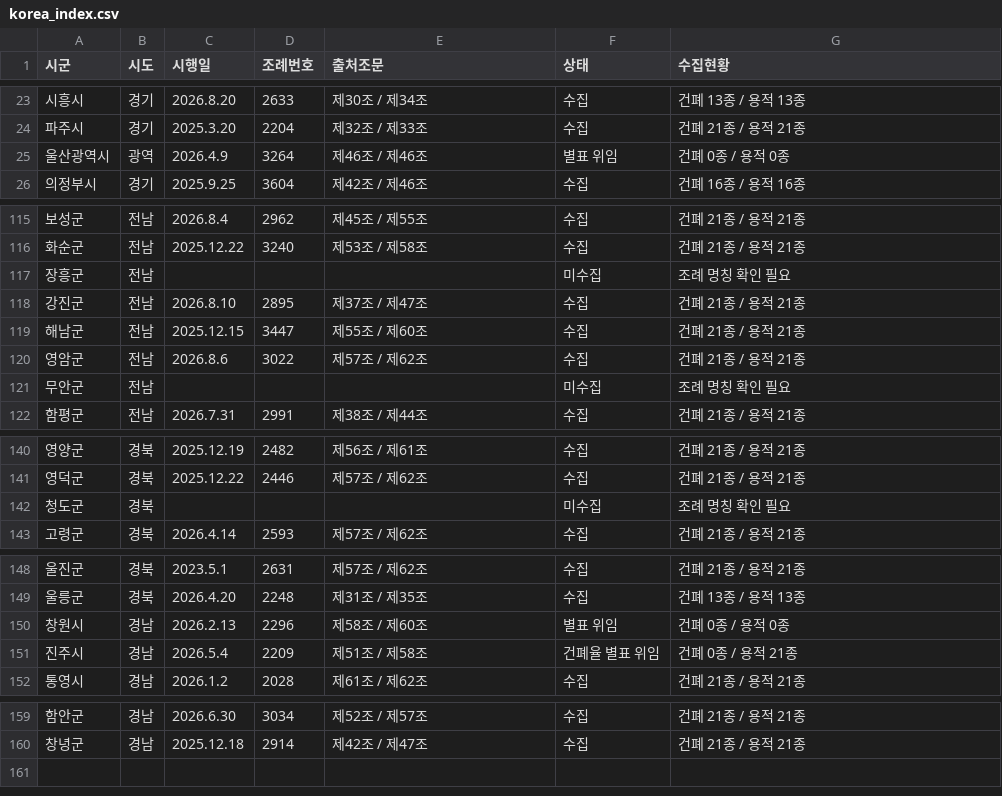
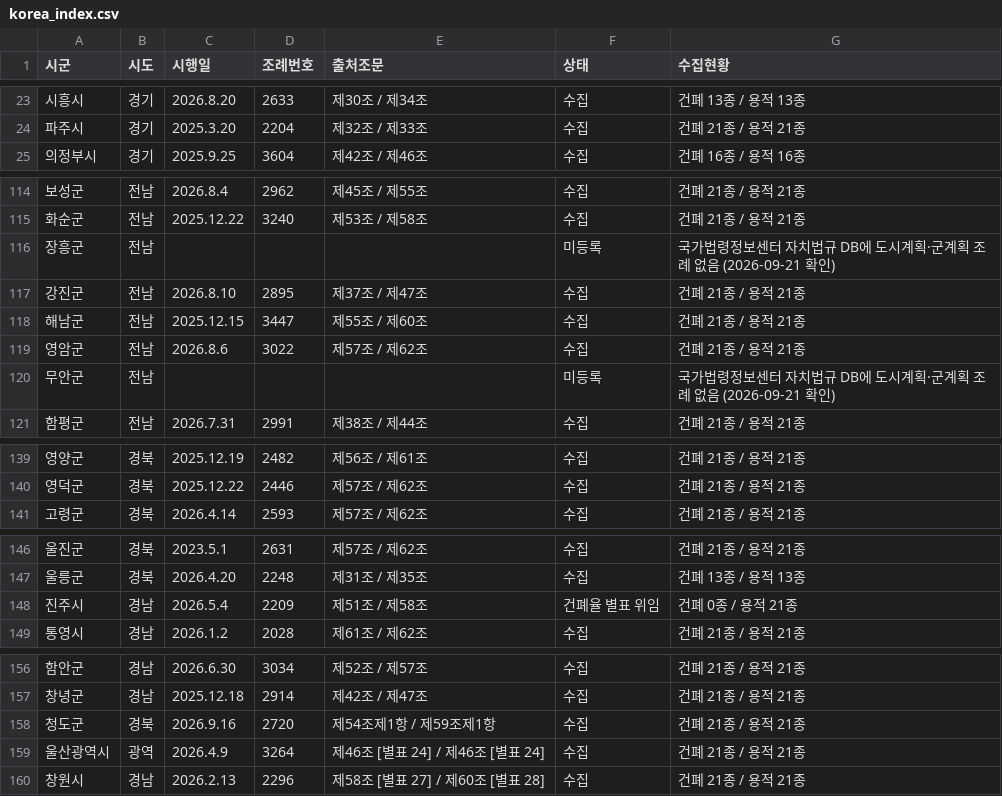
Before and after one commit to seungyeonh0214-ui/dosi-zip-legal-reference, a CSV file: data/korea_index.csv, drawn as a sheet; only a part is shown, gaps mark what is left out.

```diff
--- a/data/korea_index.csv
+++ b/data/korea_index.csv
@@ -24,3 +24,2 @@
 파주시,경기,2025.3.20,2204,제32조 / 제33조,수집,건폐 21종 / 용적 21종
-울산광역시,광역,2026.4.9,3264,제46조 / 제46조,별표 위임,건폐 0종 / 용적 0종
 의정부시,경기,2025.9.25,3604,제42조 / 제46조,수집,건폐 16종 / 용적 16종
@@ -116,3 +115,3 @@
 화순군,전남,2025.12.22,3240,제53조 / 제58조,수집,건폐 21종 / 용적 21종
-장흥군,전남,,,,미수집,조례 명칭 확인 필요
+장흥군,전남,,,,미등록,국가법령정보센터 자치법규 DB에 도시계획·군계획 조례 없음 (2026-09-21 확인)
 강진군,전남,2026.8.10,2895,제37조 / 제47조,수집,건폐 21종 / 용적 21종
@@ -120,3 +119,3 @@
 영암군,전남,2026.8.6,3022,제57조 / 제62조,수집,건폐 21종 / 용적 21종
-무안군,전남,,,,미수집,조례 명칭 확인 필요
+무안군,전남,,,,미등록,국가법령정보센터 자치법규 DB에 도시계획·군계획 조례 없음 (2026-09-21 확인)
 함평군,전남,2026.7.31,2991,제38조 / 제44조,수집,건폐 21종 / 용적 21종
@@ -141,3 +140,2 @@
 영덕군,경북,2025.12.22,2446,제57조 / 제62조,수집,건폐 21종 / 용적 21종
-청도군,경북,,,,미수집,조례 명칭 확인 필요
 고령군,경북,2026.4.14,2593,제57조 / 제62조,수집,건폐 21종 / 용적 21종
@@ -149,3 +147,2 @@
 울릉군,경북,2026.4.20,2248,제31조 / 제35조,수집,건폐 13종 / 용적 13종
-창원시,경남,2026.2.13,2296,제58조 / 제60조,별표 위임,건폐 0종 / 용적 0종
 진주시,경남,2026.5.4,2209,제51조 / 제58조,건폐율 별표 위임,건폐 0종 / 용적 21종
@@ -160 +157,4 @@
 창녕군,경남,2025.12.18,2914,제42조 / 제47조,수집,건폐 21종 / 용적 21종
+청도군,경북,2026.9.16,2720,제54조제1항 / 제59조제1항,수집,건폐 21종 / 용적 21종
+울산광역시,광역,2026.4.9,3264,제46조 [별표 24] / 제46조 [별표 24],수집,건폐 21종 / 용적 21종
+창원시,경남,2026.2.13,2296,제58조 [별표 27] / 제60조 [별표 28],수집,건폐 21종 / 용적 21종
```
Also changed, not shown: 4 other files.
